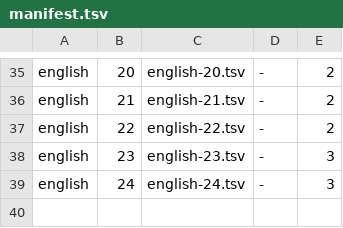
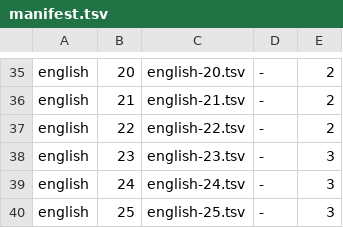
Before and after one commit to homa10010/spi-vocab, a TSV file: scripts/authoring/manifest.tsv, drawn as a sheet; only a part is shown, gaps mark what is left out.

```diff
--- a/scripts/authoring/manifest.tsv
+++ b/scripts/authoring/manifest.tsv
@@ -39 +39,2 @@ english	23	english-23.tsv	-	3
 english	24	english-24.tsv	-	3
+english	25	english-25.tsv	-	3
```
Also changed, not shown: 10 other files.
